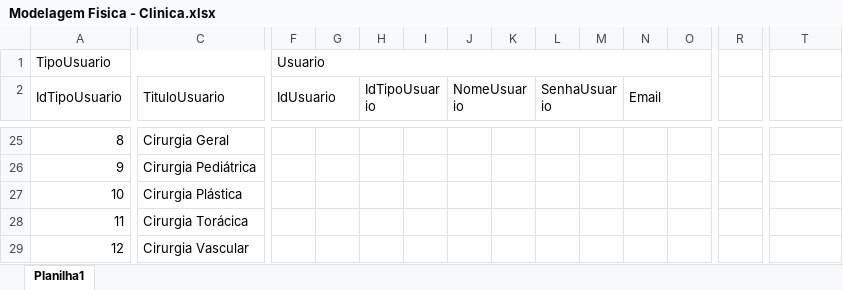
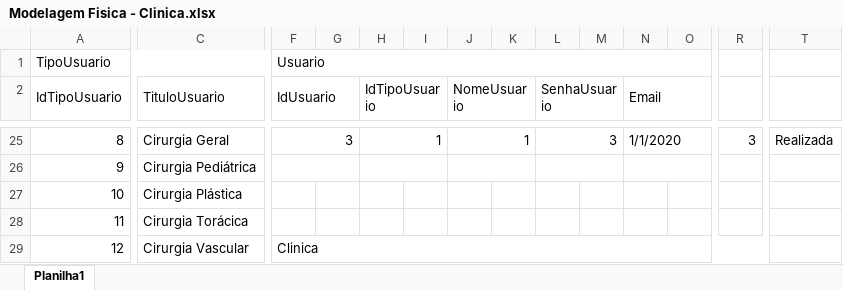
Before and after one commit to LucasFelicianoAlmeida/senai_spmedgroup_sprint1_bd-manha_LucasFelicianodeAlmeidaTeixeira, an Excel workbook: Modelagem Fisica - Clinica.xlsx, sheet Planilha1, drawn as a sheet; only a part is shown, gaps mark what is left out; values as stored, in another font and other column widths than the file's, no cell formats; the diff covers the shown part only; the diff names each change by its address in the sheet, - before the commit and + after, or states it on an @@ line.

```diff
--- a/Modelagem Fisica - Clinica.xlsx (sheet Planilha1)
+++ b/Modelagem Fisica - Clinica.xlsx (sheet Planilha1)
-F25 (IdUsuario): (empty)
+F25 (IdUsuario): 3
+F25:G25 merged
-H25 (IdTipoUsuario): (empty)
+H25 (IdTipoUsuario): 1
+H25:I25 merged
-J25 (NomeUsuario): (empty)
+J25 (NomeUsuario): 1
+J25:K25 merged
-L25 (SenhaUsuario): (empty)
+L25 (SenhaUsuario): 3
+L25:M25 merged
-N25 (Email): (empty)
+N25 (Email): 1/1/2020
+N25:O25 merged
-R25: (empty)
+R25: 3
+R25:S25 merged
-T25: (empty)
+T25: Realizada
+T25:U25 merged
+F26:G26 merged
+H26:I26 merged
+J26:K26 merged
+L26:M26 merged
+N26:O26 merged
-F29 (IdUsuario): (empty)
+F29 (IdUsuario): Clinica
+F29:S29 merged
```
Also changed, not shown: 36 edited cells and merged cells elsewhere in this sheet, cell formats, 4 other files.
